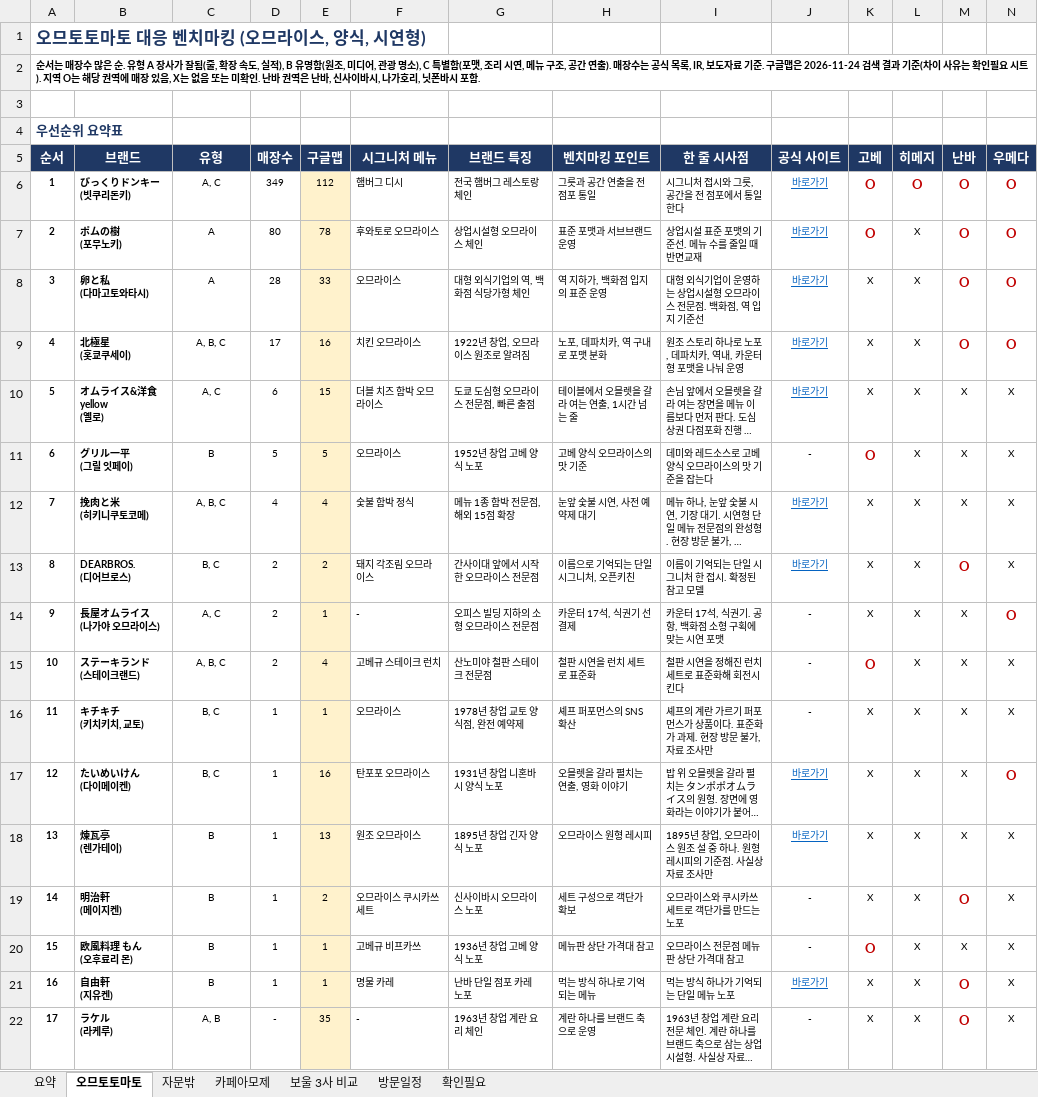
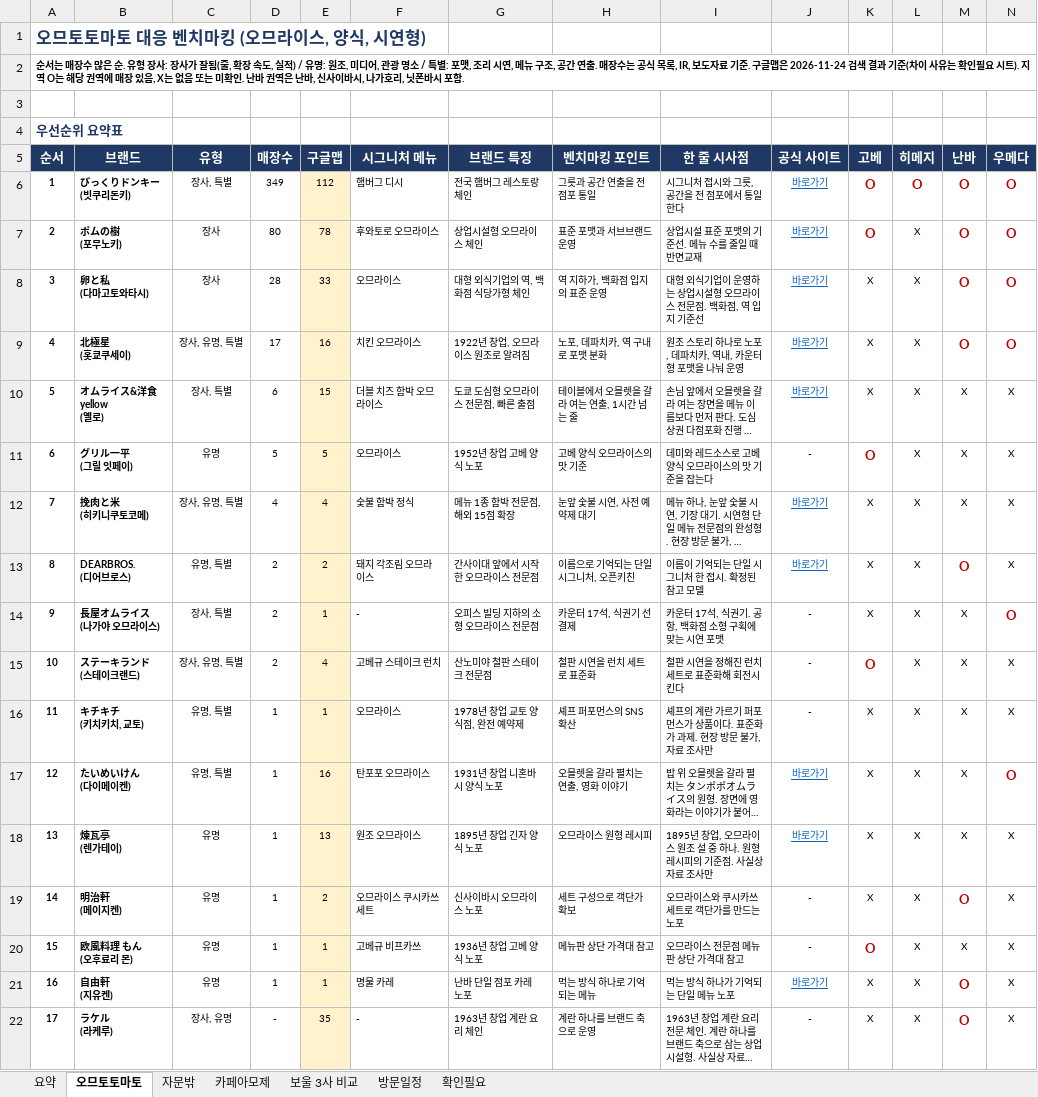
Before and after one commit to grandnim-wq/Claude, an Excel workbook: benchmark/간사이_벤치마킹_조사결과.xlsx, sheet 오므토토마토, drawn as a sheet; long unchanged cells end in …; values as stored, in another font and other column widths than the file's, no borders; the diff names each change by its address in the sheet, - before the commit and + after, or states it on an @@ line.

```diff
--- a/benchmark/간사이_벤치마킹_조사결과.xlsx (sheet 오므토토마토)
+++ b/benchmark/간사이_벤치마킹_조사결과.xlsx (sheet 오므토토마토)
-A2 (순서): …. 유형 A 장사가 잘됨(줄, 확장 속도, 실적), B 유명함(원조, 미디어, 관광 명소), C 특별함(포맷, 조리 시연, 메뉴 구조, 공간 연출). 매장수는…
+A2 (순서): …. 유형 장사: 장사가 잘됨(줄, 확장 속도, 실적) / 유명: 원조, 미디어, 관광 명소 / 특별: 포맷, 조리 시연, 메뉴 구조, 공간 연출. 매장수는…
-C6 (유형): A, C
+C6 (유형): 장사, 특별
-C7:C8 (유형): A
+C7:C8 (유형): 장사
-C9 (유형): A, B, C
+C9 (유형): 장사, 유명, 특별
-C10 (유형): A, C
+C10 (유형): 장사, 특별
-C11 (유형): B
+C11 (유형): 유명
-C12 (유형): A, B, C
+C12 (유형): 장사, 유명, 특별
-C13 (유형): B, C
+C13 (유형): 유명, 특별
-C14 (유형): A, C
+C14 (유형): 장사, 특별
-C15 (유형): A, B, C
+C15 (유형): 장사, 유명, 특별
-C16:C17 (유형): B, C
+C16:C17 (유형): 유명, 특별
-C18:C21 (유형): B
+C18:C21 (유형): 유명
-C22 (유형): A, B
+C22 (유형): 장사, 유명
```
Also changed, not shown: sheet 카페아모제, sheet 자문밖.
